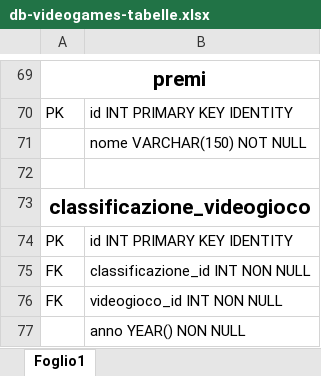
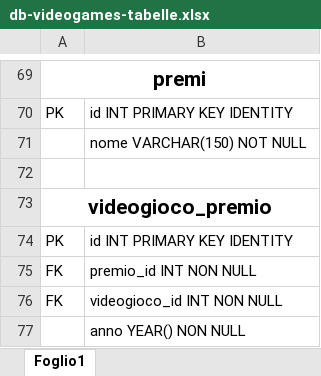
Before and after one commit to constantinandrei/db-videogames, an Excel workbook: db-videogames-tabelle.xlsx, sheet Foglio1, drawn as a sheet; only a part is shown, gaps mark what is left out; values as stored, in another font and other column widths than the file's, no borders; charts and pictures not drawn; the diff names each change by its address in the sheet, - before the commit and + after, or states it on an @@ line.

Commit message:
piccola correzione

```diff
--- a/db-videogames-tabelle.xlsx (sheet Foglio1)
+++ b/db-videogames-tabelle.xlsx (sheet Foglio1)
-A73: classificazione_videogioco
+A73: videogioco_premio
-B75: classificazione_id INT NON NULL
+B75: premio_id INT NON NULL
```
